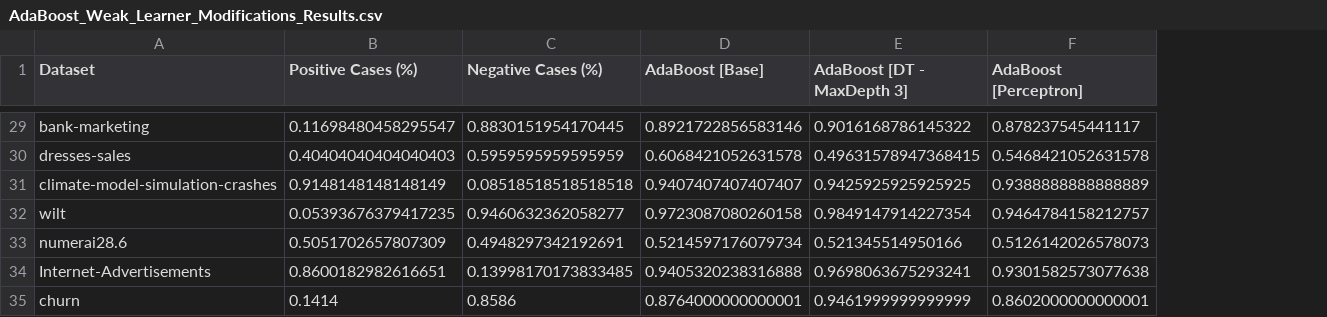
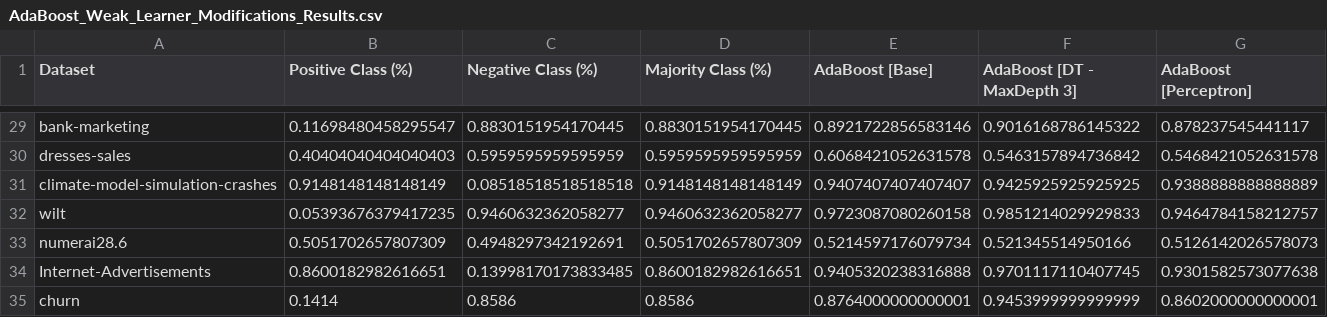
Before and after one commit to EstevesX10/ML1-AdaBoost-Analysis-Optimization, a CSV file: AdaBoost/Experimental Results/AdaBoost_Weak_Learner_Modifications_Results.csv, drawn as a sheet; only a part is shown, gaps mark what is left out; addresses are those after the commit; the diff covers the shown part only; the diff names each change by its address in the sheet, - before the commit and + after, or states it on an @@ line.

```diff
--- a/AdaBoost/Experimental Results/AdaBoost_Weak_Learner_Modifications_Results.csv
+++ b/AdaBoost/Experimental Results/AdaBoost_Weak_Learner_Modifications_Results.csv
+column D (Majority Class (%)), rows 29-35: 0.8830151954170445 | 0.5959595959595959 | 0.9148148148148149 | 0.9460632362058277 | 0.5051702657807309 | 0.8600182982616651 | 0.8586
-B1: Positive Cases (%)
+B1: Positive Class (%)
-C1: Negative Cases (%)
+C1: Negative Class (%)
-F30 (AdaBoost [DT - MaxDepth 3]): 0.49631578947368415
+F30 (AdaBoost [DT - MaxDepth 3]): 0.5463157894736842
-F32 (AdaBoost [DT - MaxDepth 3]): 0.9849147914227354
+F32 (AdaBoost [DT - MaxDepth 3]): 0.9851214029929833
-F34 (AdaBoost [DT - MaxDepth 3]): 0.9698063675293241
+F34 (AdaBoost [DT - MaxDepth 3]): 0.9701117110407745
-F35 (AdaBoost [DT - MaxDepth 3]): 0.9461999999999999
+F35 (AdaBoost [DT - MaxDepth 3]): 0.9453999999999999
```
Also changed, not shown: 13 edited cells elsewhere in this file, AdaBoost/Experimental Results/AdaBoost_Base_Results.csv.
